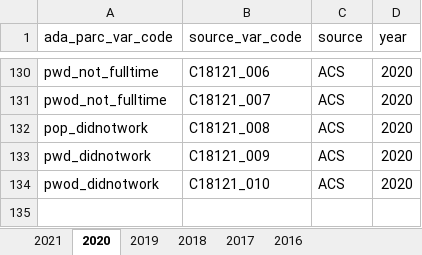
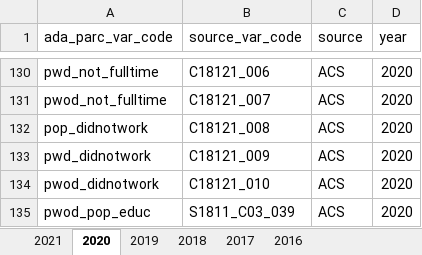
Before and after one commit to ada-parc/ADAPARCDataPipeline, an Excel workbook: analysis/data/ada_parc_base_variables_mapped_to_source_variables.xlsx, sheet 2020, drawn as a sheet; only a part is shown, gaps mark what is left out; values as stored, in another font and other column widths than the file's, no borders; conditional formats not drawn; the diff names each change by its address in the sheet, - before the commit and + after, or states it on an @@ line.

```diff
--- a/analysis/data/ada_parc_base_variables_mapped_to_source_variables.xlsx (sheet 2020)
+++ b/analysis/data/ada_parc_base_variables_mapped_to_source_variables.xlsx (sheet 2020)
+row 135: pwod_pop_educ | S1811_C03_039 | ACS | 2020
```
Also changed, not shown: sheet 2016, sheet 2021, sheet 2019, sheet 2018, sheet 2017, 1 other file.
